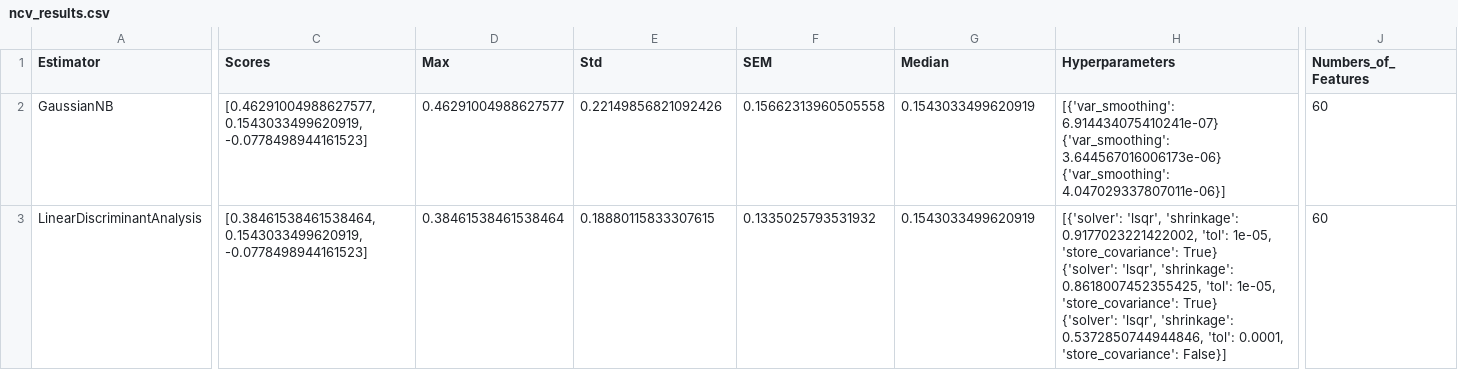
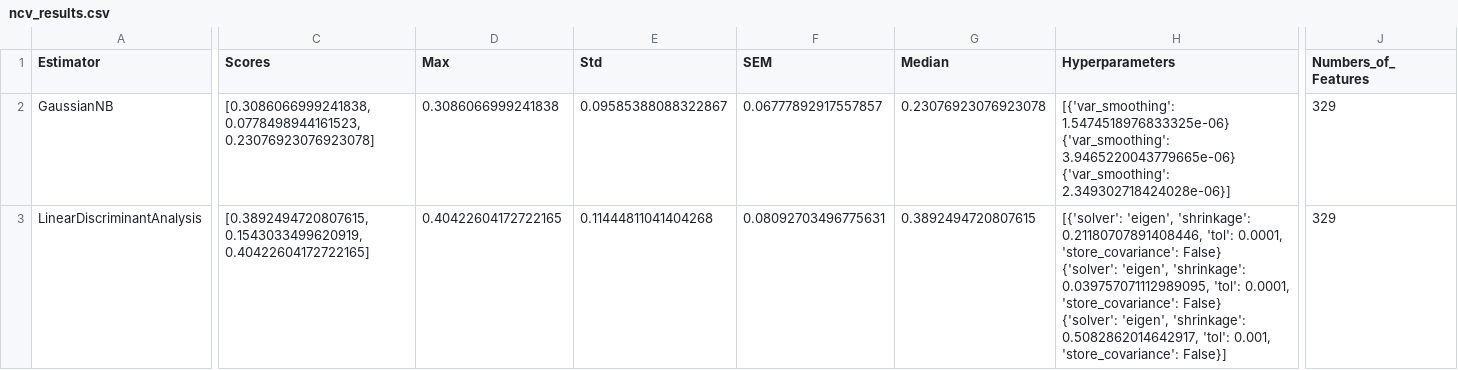
Before and after one commit to costasmexis/AI4META, a CSV file: notebooks/ncv_results.csv, drawn as a sheet; only a part is shown, gaps mark what is left out; ↵ is a line break in a cell; the diff covers the shown part only; the diff names each change by its address in the sheet, - before the commit and + after, or states it on an @@ line.

```diff
--- a/notebooks/ncv_results.csv
+++ b/notebooks/ncv_results.csv
-C2 (Scores): [0.46291004988627577, 0.1543033499620919, -0.0778498944161523]
+C2 (Scores): [0.3086066999241838, 0.0778498944161523, 0.23076923076923078]
-D2 (Max): 0.46291004988627577
+D2 (Max): 0.3086066999241838
-E2 (Std): 0.22149856821092426
+E2 (Std): 0.09585388088322867
-F2 (SEM): 0.15662313960505558
+F2 (SEM): 0.06777892917557857
-G2 (Median): 0.1543033499620919
+G2 (Median): 0.23076923076923078
-H2 (Hyperparameters): [{'var_smoothing': 6.914434075410241e-07} ↵ {'var_smoothing': 3.644567016006173e-06} ↵ {'var_smoothing': 4.047029337807011e-06}]
+H2 (Hyperparameters): [{'var_smoothing': 1.5474518976833325e-06} ↵ {'var_smoothing': 3.9465220043779665e-06} ↵ {'var_smoothing': 2.349302718424028e-06}]
-J2:J3 (Numbers_of_Features): 60
+J2:J3 (Numbers_of_Features): 329
-C3 (Scores): [0.38461538461538464, 0.1543033499620919, -0.0778498944161523]
+C3 (Scores): [0.3892494720807615, 0.1543033499620919, 0.40422604172722165]
-D3 (Max): 0.38461538461538464
+D3 (Max): 0.40422604172722165
-E3 (Std): 0.18880115833307615
+E3 (Std): 0.11444811041404268
-F3 (SEM): 0.1335025793531932
+F3 (SEM): 0.08092703496775631
-G3 (Median): 0.1543033499620919
+G3 (Median): 0.3892494720807615
-H3 (Hyperparameters): [{'solver': 'lsqr', 'shrinkage': 0.9177023221422002, 'tol': 1e-05, 'store_covariance': True} ↵ {'solver': 'lsqr', 'shrinkage': 0.8618007452355425, 'tol': 1e-05, 'store_covariance': True} ↵ {'solver': 'lsqr', 'shrinkage': 0.5372850744944846, 'tol': 0.0001, 'store_covariance': False}]
+H3 (Hyperparameters): [{'solver': 'eigen', 'shrinkage': 0.21180707891408446, 'tol': 0.0001, 'store_covariance': False} ↵ {'solver': 'eigen', 'shrinkage': 0.039757071112989095, 'tol': 0.0001, 'store_covariance': False} ↵ {'solver': 'eigen', 'shrinkage': 0.5082862014642917, 'tol': 0.001, 'store_covariance': False}]
```
Also changed, not shown: 14 edited cells elsewhere in this file, 2 other files.
